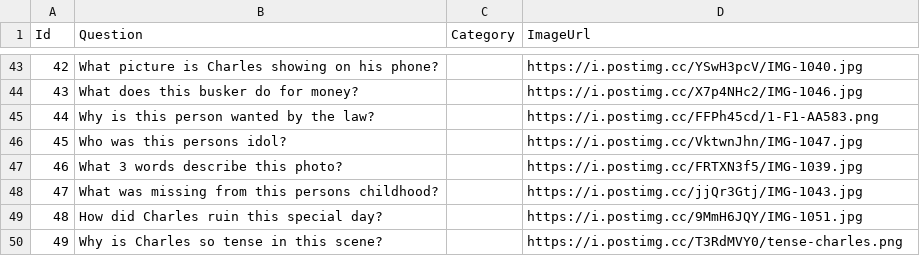
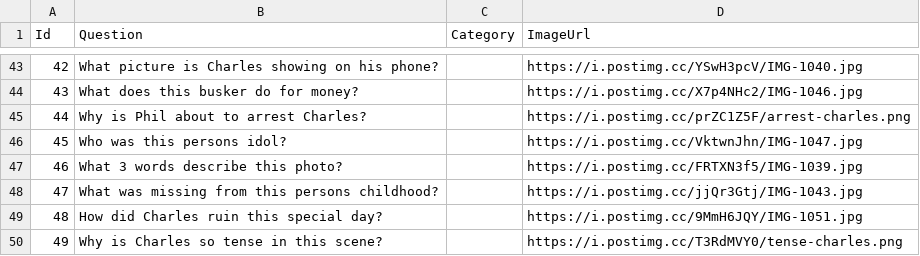
Before and after one commit to shanabus/zoomers, a CSV file: Server/Data/Games/charles-game.csv, drawn as a sheet; only a part is shown, gaps mark what is left out.

```diff
--- a/Server/Data/Games/charles-game.csv
+++ b/Server/Data/Games/charles-game.csv
@@ -44,3 +44,3 @@ Id, Question, Category, ImageUrl
 43,"What does this busker do for money?","","https://i.postimg.cc/X7p4NHc2/IMG-1046.jpg"
-44,"Why is this person wanted by the law?","","https://i.postimg.cc/FFPh45cd/1-F1-AA583.png"
+44,"Why is Phil about to arrest Charles?","","https://i.postimg.cc/prZC1Z5F/arrest-charles.png"
 45,"Who was this persons idol?","","https://i.postimg.cc/VktwnJhn/IMG-1047.jpg"
```
Also changed, not shown: Server/Data/player-joined-phrases.csv, 10 other files.
